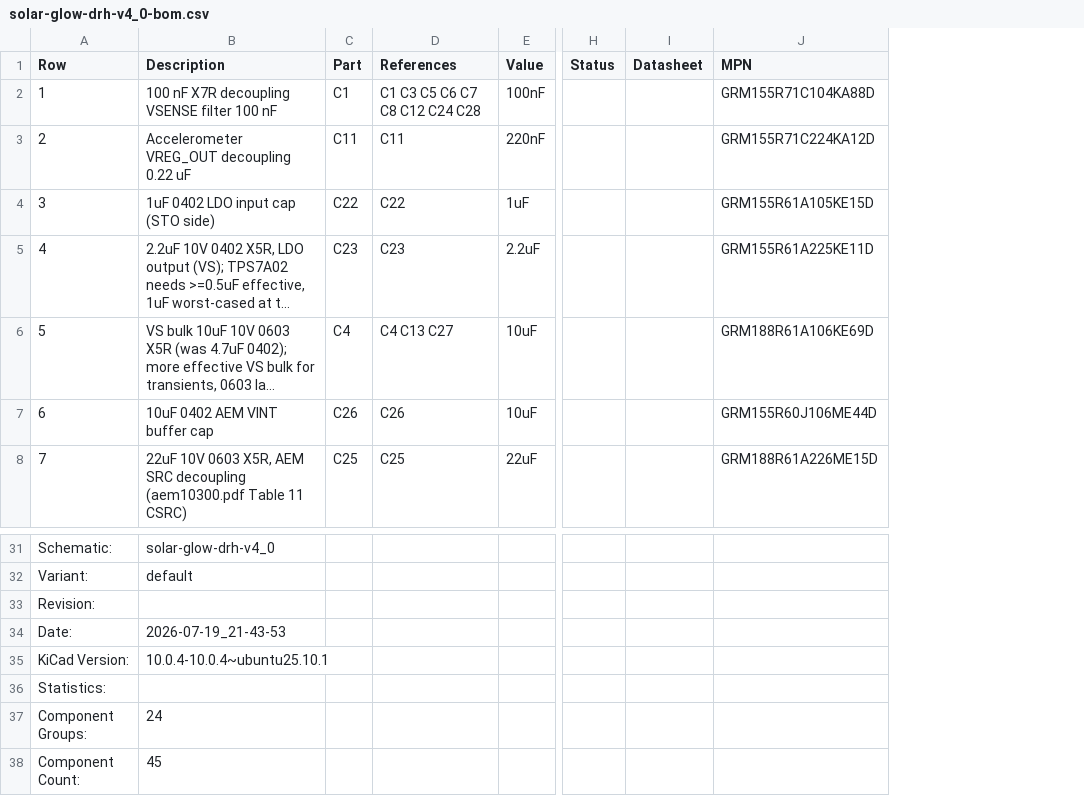
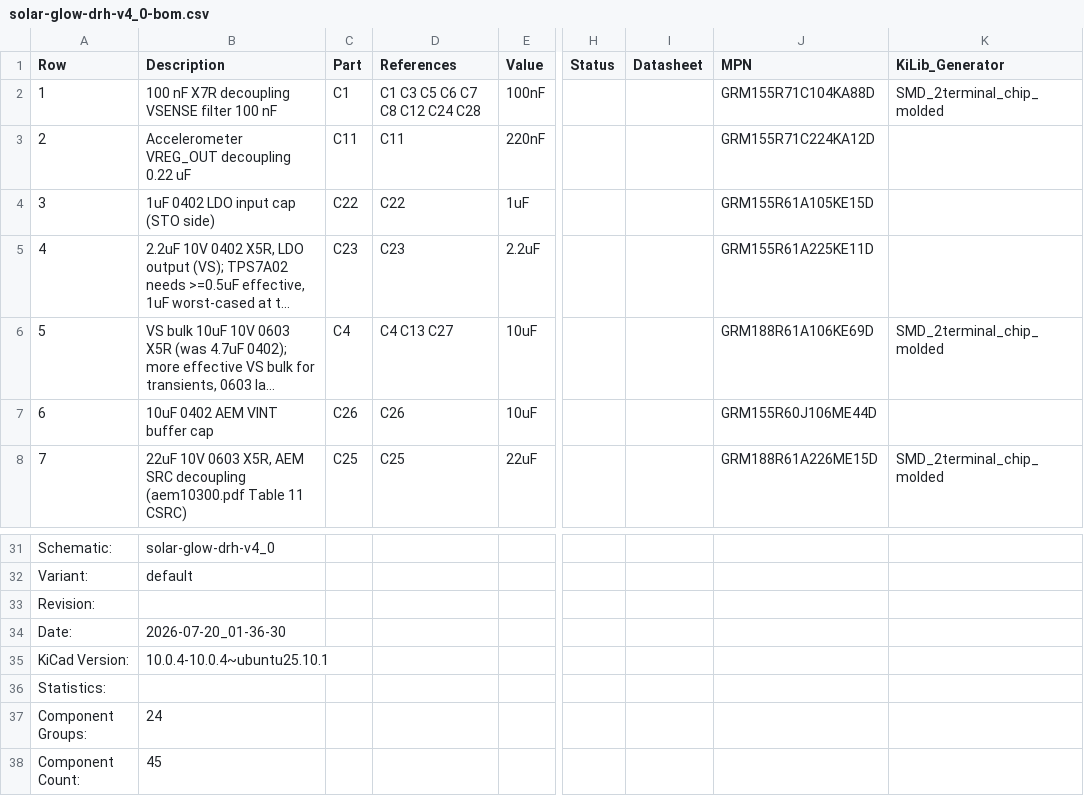
Before and after one commit to devinhorowitz/solar-business-card, a CSV file: Generated/fabdocs/solar-glow-drh-v4_0-bom.csv, drawn as a sheet; only a part is shown, gaps mark what is left out; long unchanged cells end in …; the diff names each change by its address in the sheet, - before the commit and + after, or states it on an @@ line.

```diff
--- a/Generated/fabdocs/solar-glow-drh-v4_0-bom.csv
+++ b/Generated/fabdocs/solar-glow-drh-v4_0-bom.csv
+column K (KiLib_Generator), rows 2-8: SMD_2terminal_chip_molded |  |  |  | SMD_2terminal_chip_molded |  | SMD_2terminal_chip_molded
-B34 (Description): 2026-07-19_21-43-53
+B34 (Description): 2026-07-20_01-36-30
```
Also changed, not shown: Generated/fabdocs/solar-glow-drh-v4_0-bottom_pos.csv, 15 other files.
